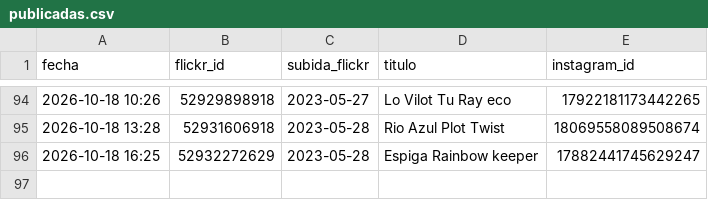
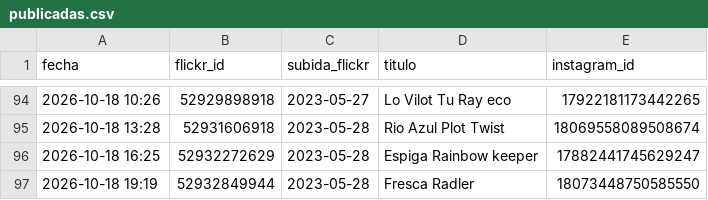
Before and after one commit to milbeerista-oss/milbeerista-en, a CSV file: publicadas.csv, drawn as a sheet; only a part is shown, gaps mark what is left out; the diff names each change by its address in the sheet, - before the commit and + after, or states it on an @@ line.

Commit message:
Publicada: Fresca Radler

```diff
--- a/publicadas.csv
+++ b/publicadas.csv
+row 97: 2026-10-18 19:19 | 52932849944 | 2023-05-28 | Fresca Radler | 18073448750585550
```
Also changed, not shown: 2 other files.
